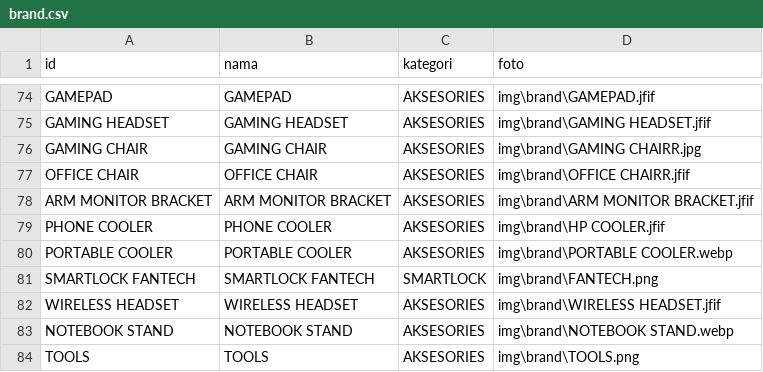
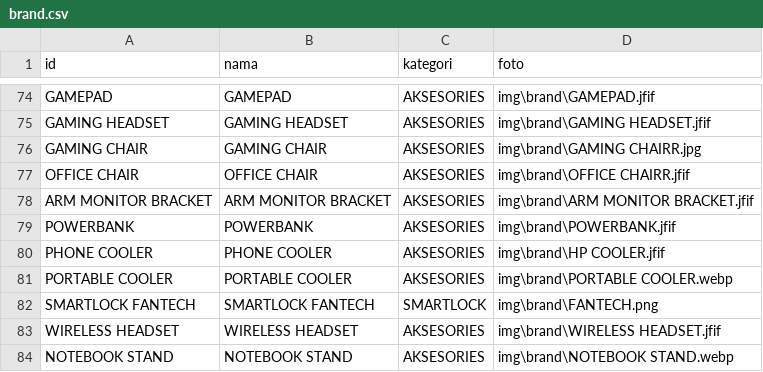
Before and after one commit to singkawangfendycctv-boop/SINGKAWANG-FENDY-CCTV, a CSV file: brand.csv, drawn as a sheet; only a part is shown, gaps mark what is left out; the shorter side is filled out with more unchanged rows.

```diff
--- a/brand.csv
+++ b/brand.csv
@@ -78,2 +78,3 @@ OFFICE CHAIR,OFFICE CHAIR,AKSESORIES ,img\brand\OFFICE CHAIRR.jfif
 ARM MONITOR BRACKET,ARM MONITOR BRACKET,AKSESORIES ,img\brand\ARM MONITOR BRACKET.jfif
+POWERBANK,POWERBANK,AKSESORIES ,img\brand\POWERBANK.jfif
 PHONE COOLER,PHONE COOLER,AKSESORIES ,img\brand\HP COOLER.jfif
```
Also changed, not shown: produk.csv.
